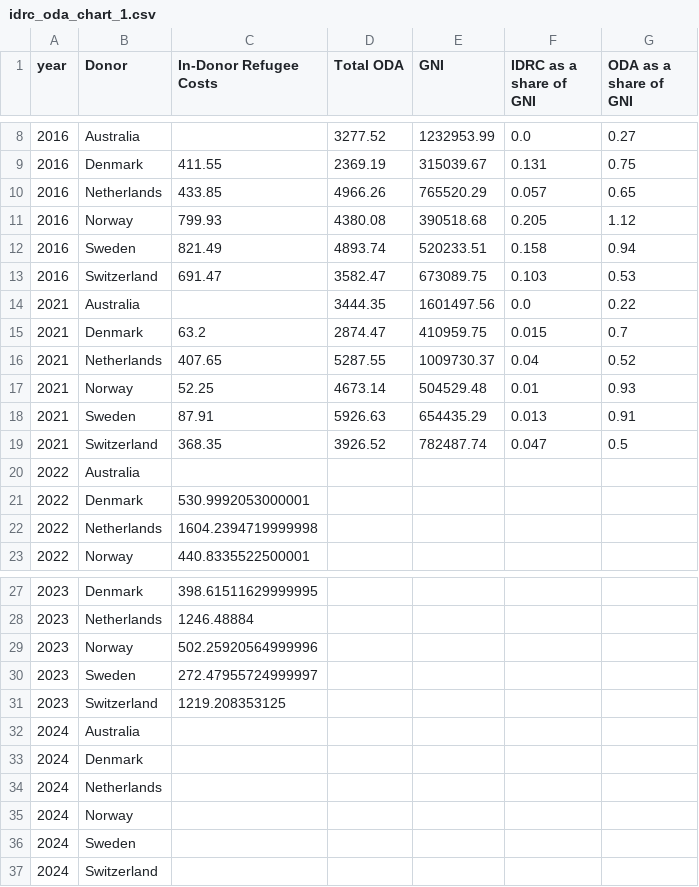
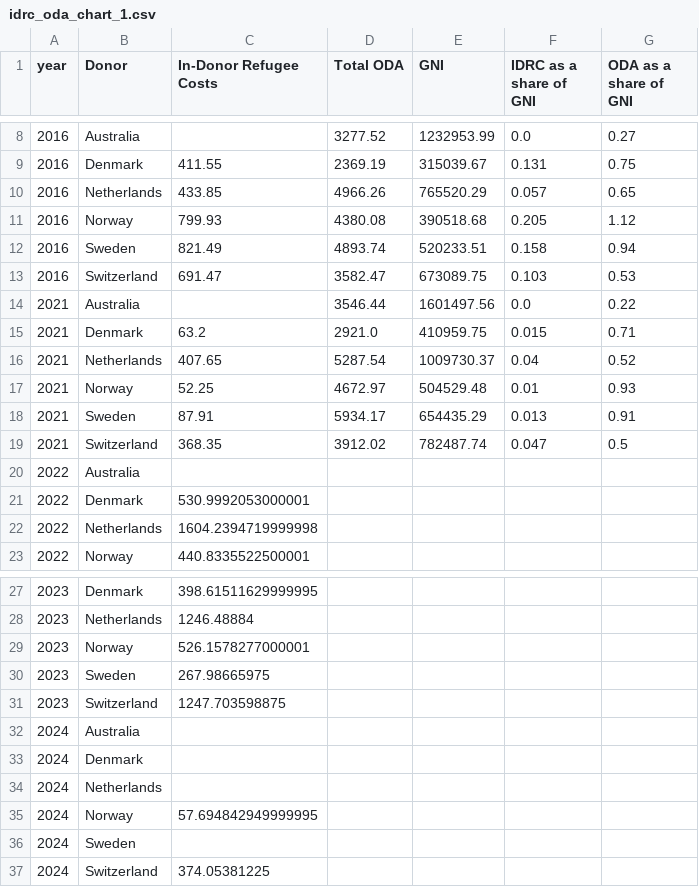
Before and after one commit to ONEcampaign/ukraine_oda_tracker, a CSV file: output/idrc_oda_chart_1.csv, drawn as a sheet; only a part is shown, gaps mark what is left out.

```diff
--- a/output/idrc_oda_chart_1.csv
+++ b/output/idrc_oda_chart_1.csv
@@ -13,8 +13,8 @@ year,Donor,In-Donor Refugee Costs,Total ODA,GNI,IDRC as a share of GNI,ODA as a
 2016,Switzerland,691.47,3582.47,673089.75,0.103,0.53
-2021,Australia,,3444.35,1601497.56,0.0,0.22
-2021,Denmark,63.2,2874.47,410959.75,0.015,0.7
-2021,Netherlands,407.65,5287.55,1009730.37,0.04,0.52
-2021,Norway,52.25,4673.14,504529.48,0.01,0.93
-2021,Sweden,87.91,5926.63,654435.29,0.013,0.91
-2021,Switzerland,368.35,3926.52,782487.74,0.047,0.5
+2021,Australia,,3546.44,1601497.56,0.0,0.22
+2021,Denmark,63.2,2921.0,410959.75,0.015,0.71
+2021,Netherlands,407.65,5287.54,1009730.37,0.04,0.52
+2021,Norway,52.25,4672.97,504529.48,0.01,0.93
+2021,Sweden,87.91,5934.17,654435.29,0.013,0.91
+2021,Switzerland,368.35,3912.02,782487.74,0.047,0.5
 2022,Australia,,,,,
@@ -28,5 +28,5 @@ year,Donor,In-Donor Refugee Costs,Total ODA,GNI,IDRC as a share of GNI,ODA as a
 2023,Netherlands,1246.48884,,,,
-2023,Norway,502.25920564999996,,,,
-2023,Sweden,272.47955724999997,,,,
-2023,Switzerland,1219.208353125,,,,
+2023,Norway,526.1578277000001,,,,
+2023,Sweden,267.98665975,,,,
+2023,Switzerland,1247.703598875,,,,
 2024,Australia,,,,,
@@ -34,4 +34,4 @@ year,Donor,In-Donor Refugee Costs,Total ODA,GNI,IDRC as a share of GNI,ODA as a
 2024,Netherlands,,,,,
-2024,Norway,,,,,
+2024,Norway,57.694842949999995,,,,
 2024,Sweden,,,,,
-2024,Switzerland,,,,,
+2024,Switzerland,374.05381225,,,,
```
Also changed, not shown: output/idrc_oda_chart_0.csv, output/idrc_oda_chart_2.csv, 8 other files.
